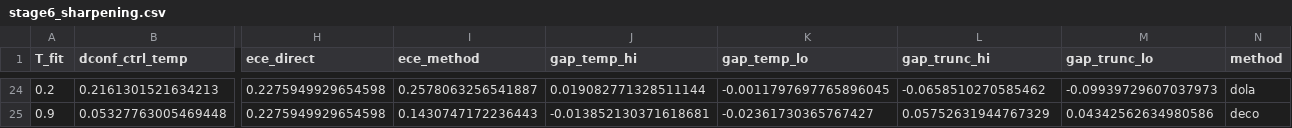
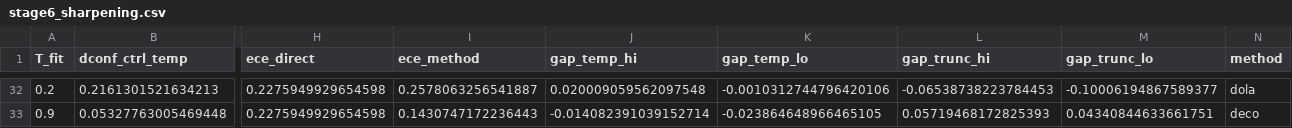
Before and after one commit to BUAAZhangHaonan/KDM, a CSV file: outputs/tables/stage6_sharpening.csv, drawn as a sheet; only a part is shown, gaps mark what is left out; addresses are those after the commit; the diff covers the shown part only; the diff names each change by its address in the sheet, - before the commit and + after, or states it on an @@ line.

```diff
--- a/outputs/tables/stage6_sharpening.csv
+++ b/outputs/tables/stage6_sharpening.csv
-J32 (gap_temp_hi): 0.019082771328511144
+J32 (gap_temp_hi): 0.020009059562097548
-K32 (gap_temp_lo): -0.0011797697765896045
+K32 (gap_temp_lo): -0.0010312744796420106
-L32 (gap_trunc_hi): -0.0658510270585462
+L32 (gap_trunc_hi): -0.06538738223784453
-M32 (gap_trunc_lo): -0.09939729607037973
+M32 (gap_trunc_lo): -0.10006194867589377
-J33 (gap_temp_hi): -0.013852130371618681
+J33 (gap_temp_hi): -0.014082391039152714
-K33 (gap_temp_lo): -0.02361730365767427
+K33 (gap_temp_lo): -0.023864648966465105
-L33 (gap_trunc_hi): 0.05752631944767329
+L33 (gap_trunc_hi): 0.05719468172825393
-M33 (gap_trunc_lo): 0.04342562634980586
+M33 (gap_trunc_lo): 0.04340844633661751
```
Also changed, not shown: 8 added rows and 24 edited cells elsewhere in this file, outputs/tables/stage6_consistency.csv, outputs/tables/stage6_core.csv, 12 other files.
